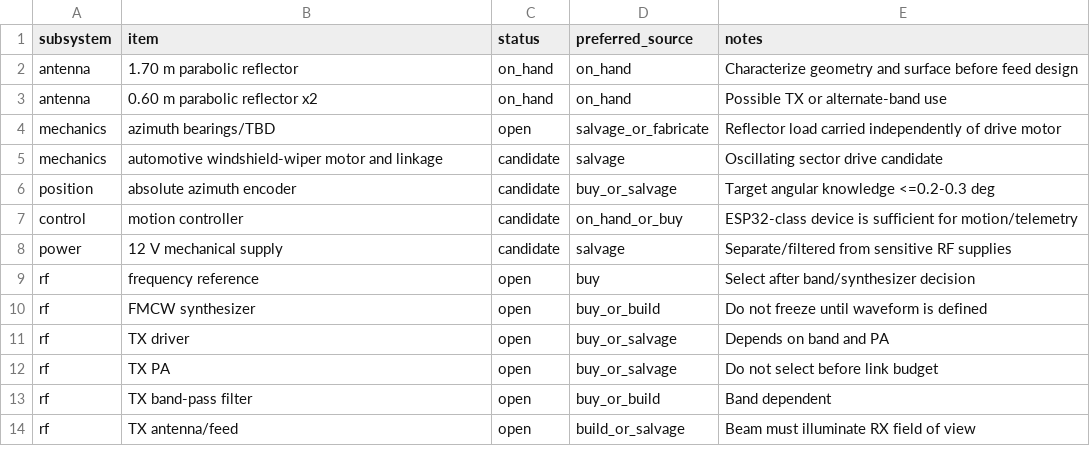
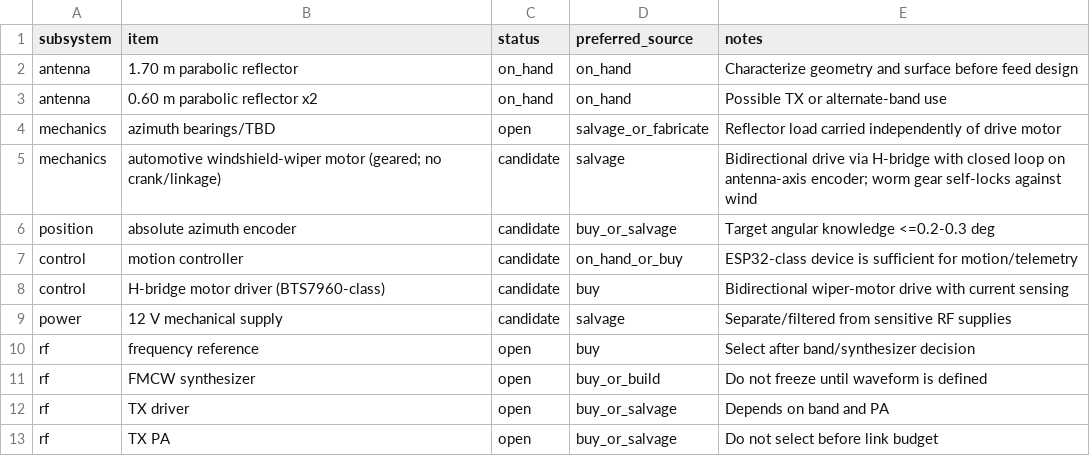
Before and after one commit to mptagliari/weather-radar, a CSV file: bom/bom.csv, drawn as a sheet; only a part is shown; the shorter side is filled out with more unchanged rows.

```diff
--- a/bom/bom.csv
+++ b/bom/bom.csv
@@ -4,5 +4,6 @@ antenna,0.60 m parabolic reflector x2,on_hand,on_hand,Possible TX or alternate-b
 mechanics,azimuth bearings/TBD,open,salvage_or_fabricate,Reflector load carried independently of drive motor
-mechanics,automotive windshield-wiper motor and linkage,candidate,salvage,Oscillating sector drive candidate
+mechanics,automotive windshield-wiper motor (geared; no crank/linkage),candidate,salvage,Bidirectional drive via H-bridge with closed loop on antenna-axis encoder; worm gear self-locks against wind
 position,absolute azimuth encoder,candidate,buy_or_salvage,Target angular knowledge <=0.2-0.3 deg
 control,motion controller,candidate,on_hand_or_buy,ESP32-class device is sufficient for motion/telemetry
+control,H-bridge motor driver (BTS7960-class),candidate,buy,Bidirectional wiper-motor drive with current sensing
 power,12 V mechanical supply,candidate,salvage,Separate/filtered from sensitive RF supplies
```
Also changed, not shown: 12 other files.
